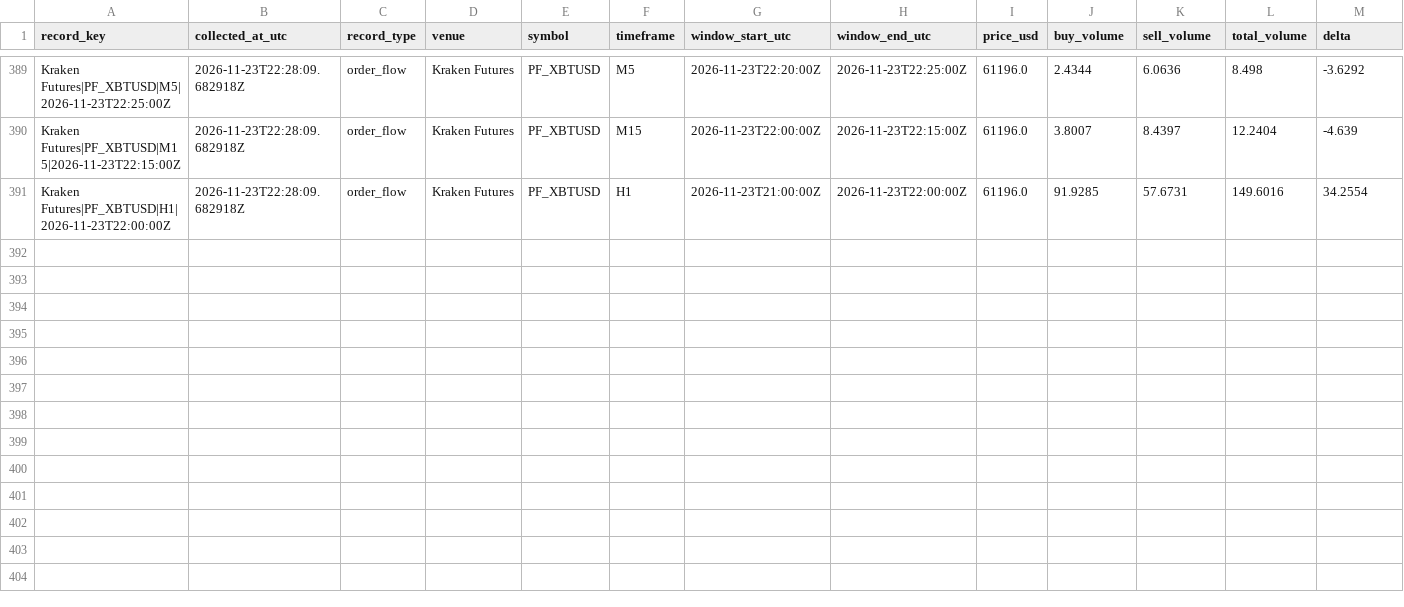
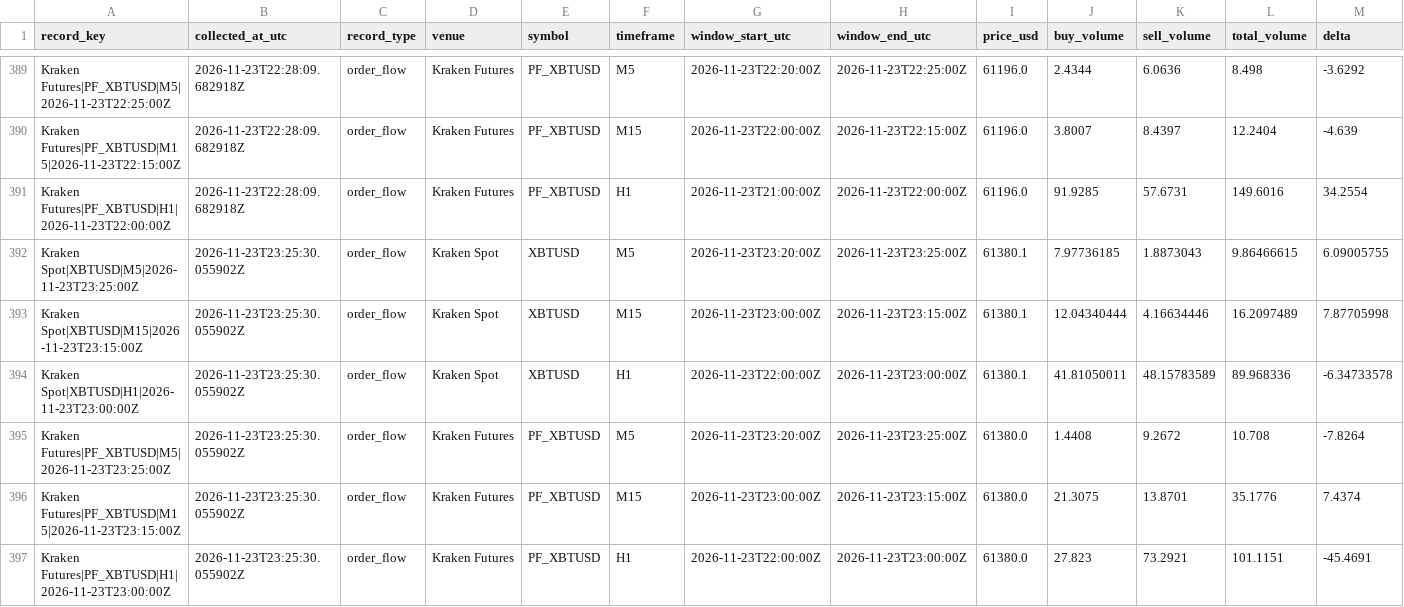
Before and after one commit to ivanovmaksim4646/-BTC-Intelligence-System., a CSV file: data/BTC-intelligence-history.csv, drawn as a sheet; only a part is shown, gaps mark what is left out; rows hold the shown columns only; the diff names each change by its address in the sheet, - before the commit and + after, or states it on an @@ line.

Commit message:
data: update BTC intelligence 2026-11-23T23:25Z

```diff
--- a/data/BTC-intelligence-history.csv
+++ b/data/BTC-intelligence-history.csv
+row 392: Kraken Spot|XBTUSD|M5|2026-11-23T23:25:00Z | 2026-11-23T23:25:30.055902Z | order_flow | Kraken Spot | XBTUSD | M5 | 2026-11-23T23:20:00Z | 2026-11-23T23:25:00Z | 61380.1 | 7.97736185 | 1.8873043 | 9.86466615 | 6.09005755
+row 393: Kraken Spot|XBTUSD|M15|2026-11-23T23:15:00Z | 2026-11-23T23:25:30.055902Z | order_flow | Kraken Spot | XBTUSD | M15 | 2026-11-23T23:00:00Z | 2026-11-23T23:15:00Z | 61380.1 | 12.04340444 | 4.16634446 | 16.2097489 | 7.87705998
+row 394: Kraken Spot|XBTUSD|H1|2026-11-23T23:00:00Z | 2026-11-23T23:25:30.055902Z | order_flow | Kraken Spot | XBTUSD | H1 | 2026-11-23T22:00:00Z | 2026-11-23T23:00:00Z | 61380.1 | 41.81050011 | 48.15783589 | 89.968336 | -6.34733578
+row 395: Kraken Futures|PF_XBTUSD|M5|2026-11-23T23:25:00Z | 2026-11-23T23:25:30.055902Z | order_flow | Kraken Futures | PF_XBTUSD | M5 | 2026-11-23T23:20:00Z | 2026-11-23T23:25:00Z | 61380.0 | 1.4408 | 9.2672 | 10.708 | -7.8264
+row 396: Kraken Futures|PF_XBTUSD|M15|2026-11-23T23:15:00Z | 2026-11-23T23:25:30.055902Z | order_flow | Kraken Futures | PF_XBTUSD | M15 | 2026-11-23T23:00:00Z | 2026-11-23T23:15:00Z | 61380.0 | 21.3075 | 13.8701 | 35.1776 | 7.4374
+row 397: Kraken Futures|PF_XBTUSD|H1|2026-11-23T23:00:00Z | 2026-11-23T23:25:30.055902Z | order_flow | Kraken Futures | PF_XBTUSD | H1 | 2026-11-23T22:00:00Z | 2026-11-23T23:00:00Z | 61380.0 | 27.823 | 73.2921 | 101.1151 | -45.4691
```
Also changed, not shown: 3 other files.
